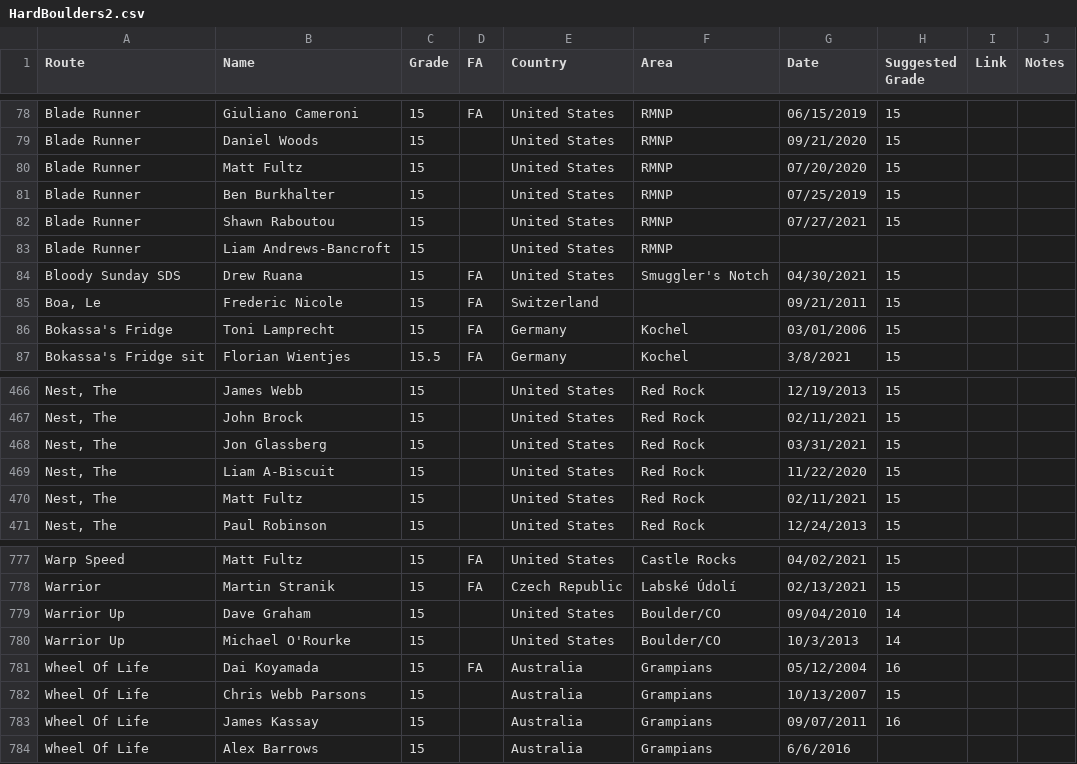
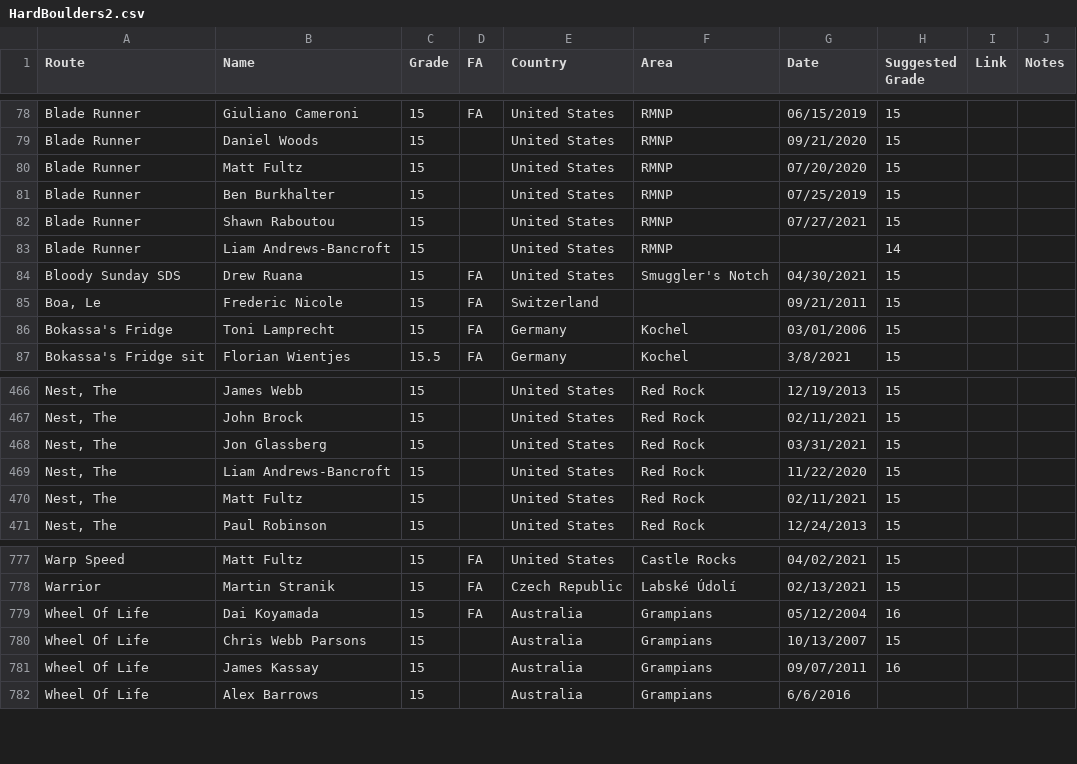
Before and after one commit to weberam2/weberam2.github.io, a CSV file: HardBoulders2.csv, drawn as a sheet; only a part is shown, gaps mark what is left out; the diff names each change by its address in the sheet, - before the commit and + after, or states it on an @@ line.

Commit message:
updated liam andrews

```diff
--- a/HardBoulders2.csv
+++ b/HardBoulders2.csv
-H83 (Suggested Grade): (empty)
+H83 (Suggested Grade): 14
-B469 (Name): Liam A-Biscuit
+B469 (Name): Liam Andrews-Bancroft
-row 779: Warrior Up | Dave Graham | 15 |  | United States | Boulder/CO | 09/04/2010 | 14
-row 780: Warrior Up | Michael O'Rourke | 15 |  | United States | Boulder/CO | 10/3/2013 | 14
```
Also changed, not shown: docs/HardBoulders2.csv, 5 other files.
